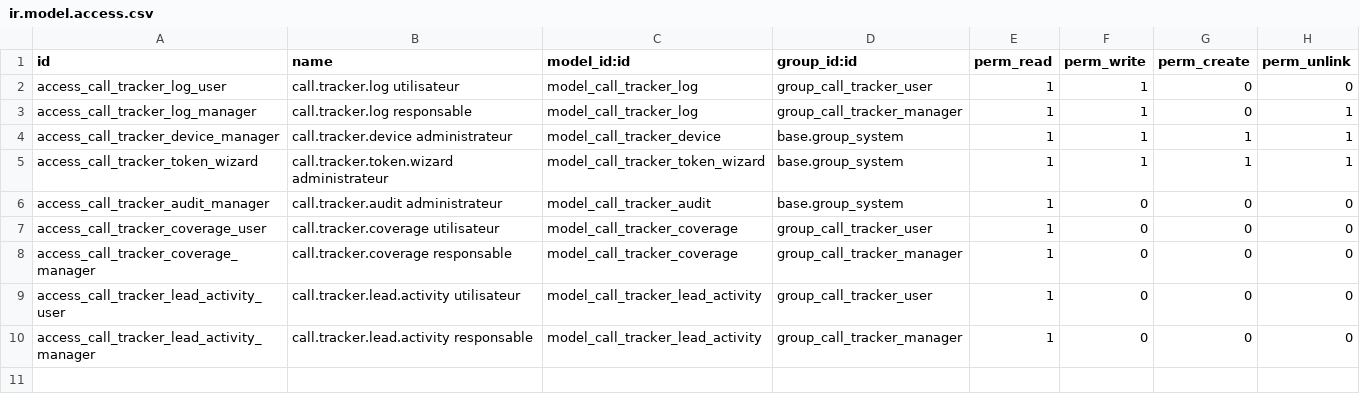
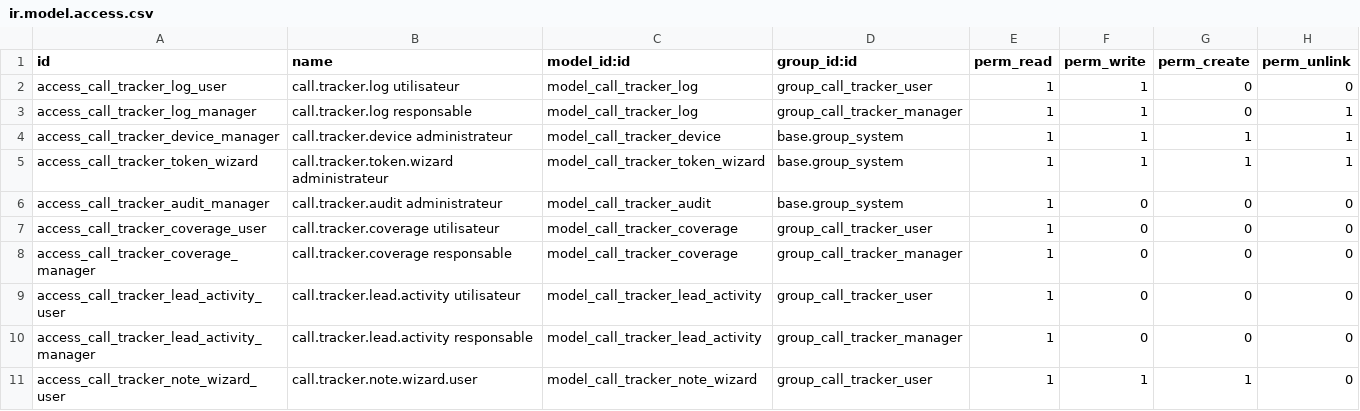
Before and after one commit to ecolealgerienne-ui/crm, a CSV file: addons/call_tracker/security/ir.model.access.csv, drawn as a sheet.

```diff
--- a/addons/call_tracker/security/ir.model.access.csv
+++ b/addons/call_tracker/security/ir.model.access.csv
@@ -10 +10,2 @@ access_call_tracker_lead_activity_user,call.tracker.lead.activity utilisateur,mo
 access_call_tracker_lead_activity_manager,call.tracker.lead.activity responsable,model_call_tracker_lead_activity,group_call_tracker_manager,1,0,0,0
+access_call_tracker_note_wizard_user,call.tracker.note.wizard.user,model_call_tracker_note_wizard,group_call_tracker_user,1,1,1,0
```
Also changed, not shown: 9 other files.
